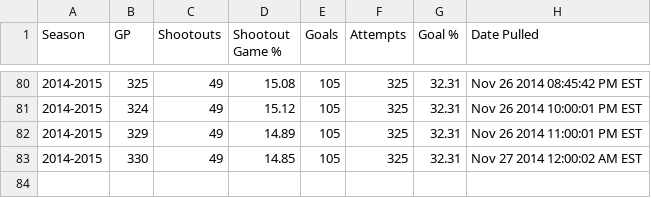
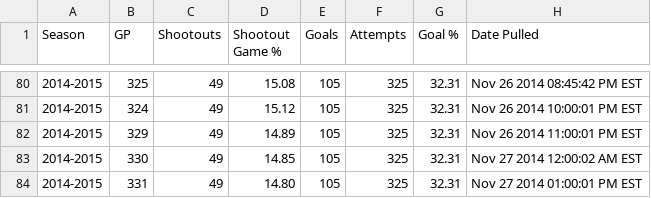
Before and after one commit to pyreking/Shootout, a CSV file: summary/change_log.csv, drawn as a sheet; only a part is shown, gaps mark what is left out.

```diff
--- a/summary/change_log.csv
+++ b/summary/change_log.csv
@@ -83 +83,2 @@ Season|GP|Shootouts|Shootout Game %|Goals|Attempts|Goal %|Date Pulled
 2014-2015|330|49|14.85|105|325|32.31|Nov 27 2014 12:00:02 AM EST
+2014-2015|331|49|14.80|105|325|32.31|Nov 27 2014 01:00:01 PM EST
```
Also changed, not shown: shots/shots.csv, summary/current.csv, 4 other files.
